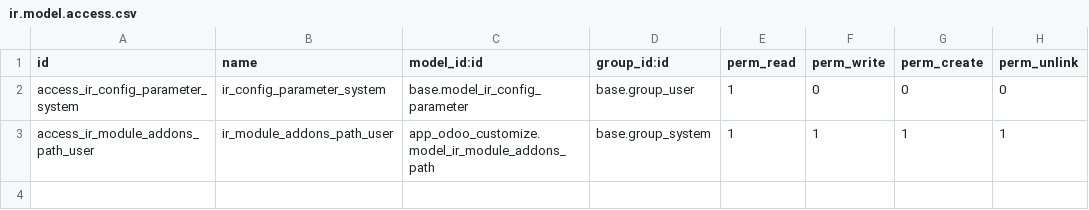
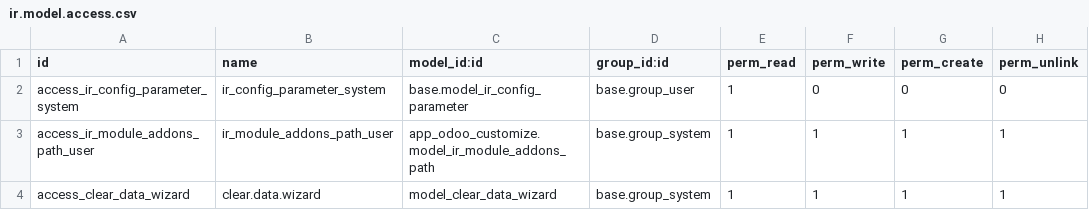
Before and after one commit to guohuadeng/app-odoo, a CSV file: app_odoo_customize/security/ir.model.access.csv, drawn as a sheet.

```diff
--- a/app_odoo_customize/security/ir.model.access.csv
+++ b/app_odoo_customize/security/ir.model.access.csv
@@ -3 +3,2 @@ access_ir_config_parameter_system,ir_config_parameter_system,base.model_ir_confi
 access_ir_module_addons_path_user,ir_module_addons_path_user,app_odoo_customize.model_ir_module_addons_path,base.group_system,1,1,1,1
+access_clear_data_wizard,clear.data.wizard,model_clear_data_wizard,base.group_system,1,1,1,1
```
Also changed, not shown: 13 other files.
